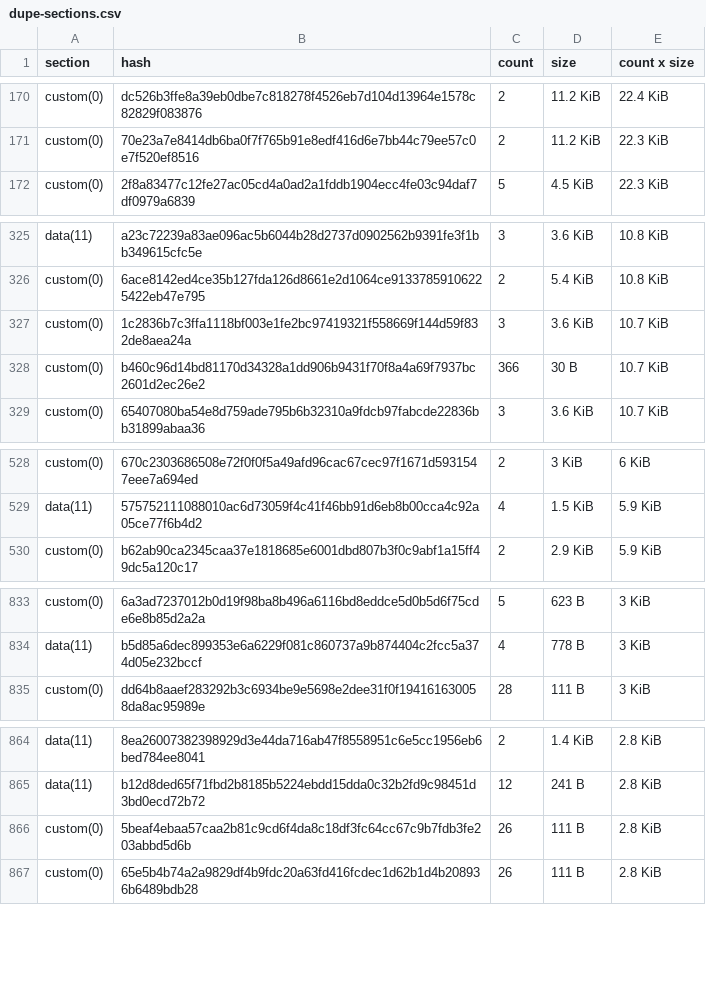
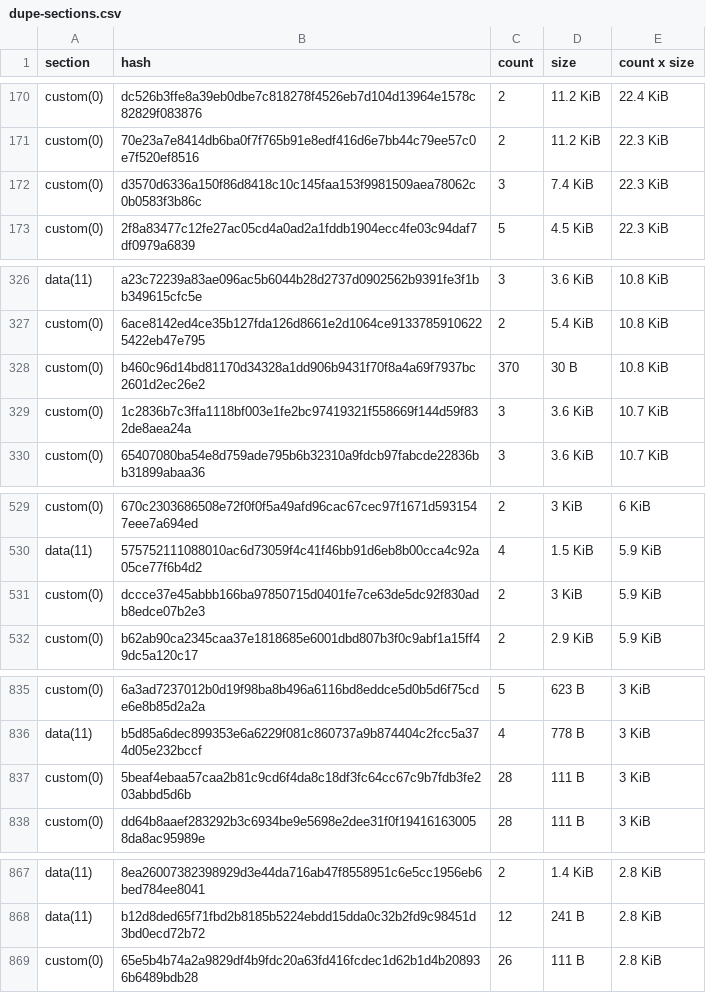
Before and after one commit to leighmcculloch/contract-wasms, a CSV file: analysis/dupe-sections.csv, drawn as a sheet; only a part is shown, gaps mark what is left out; removed rows and columns are numbered as before the commit, all else as after; the diff covers the shown part only; the diff names each change by its address in the sheet, - before the commit and + after, or states it on an @@ line.

```diff
--- a/analysis/dupe-sections.csv
+++ b/analysis/dupe-sections.csv
+row 172: custom(0) | d3570d6336a150f86d8418c10c145faa153f9981509aea78062c0b0583f3b86c | 3 | 7.4 KiB | 22.3 KiB
+row 328: custom(0) | b460c96d14bd81170d34328a1dd906b9431f70f8a4a69f7937bc2601d2ec26e2 | 370 | 30 B | 10.8 KiB
-row 328: custom(0) | b460c96d14bd81170d34328a1dd906b9431f70f8a4a69f7937bc2601d2ec26e2 | 366 | 30 B | 10.7 KiB
+row 531: custom(0) | dccce37e45abbb166ba97850715d0401fe7ce63de5dc92f830adb8edce07b2e3 | 2 | 3 KiB | 5.9 KiB
+row 837: custom(0) | 5beaf4ebaa57caa2b81c9cd6f4da8c18df3fc64cc67c9b7fdb3fe203abbd5d6b | 28 | 111 B | 3 KiB
-row 866: custom(0) | 5beaf4ebaa57caa2b81c9cd6f4da8c18df3fc64cc67c9b7fdb3fe203abbd5d6b | 26 | 111 B | 2.8 KiB
```
Also changed, not shown: 13 added rows, 3 removed rows and 7 edited cells elsewhere in this file, analysis/dupe-specs.csv, analysis/find_error_name_collision_with_sdk_results.csv, 39 other files.
